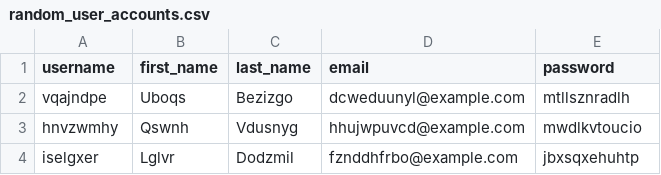
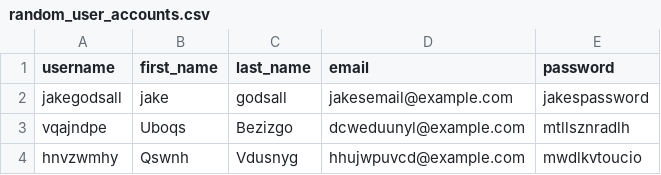
Before and after one commit to jakegodsall/reppd-backend, a CSV file: src/main/resources/dummydata/random_user_accounts.csv, drawn as a sheet; only a part is shown; the shorter side is filled out with more unchanged rows; the diff names each change by its address in the sheet, - before the commit and + after, or states it on an @@ line.

```diff
--- a/src/main/resources/dummydata/random_user_accounts.csv
+++ b/src/main/resources/dummydata/random_user_accounts.csv
+row 2: jakegodsall | jake | godsall | jakesemail@example.com | jakespassword
```
Also changed, not shown: 5 other files.
